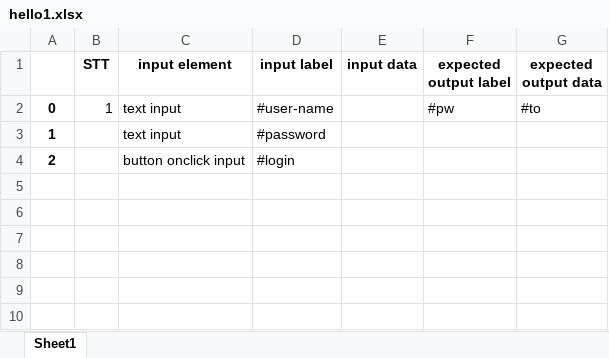
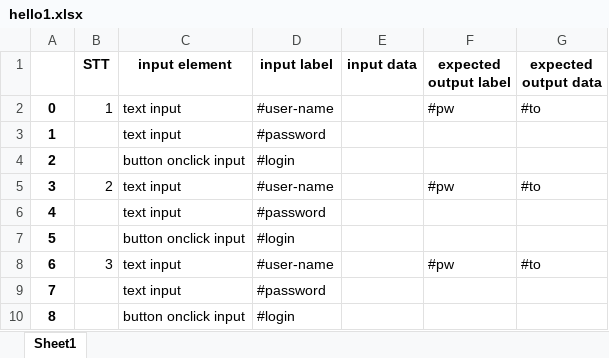
Before and after one commit to LananhTran302001/file-project, an Excel workbook: hello1.xlsx, sheet Sheet1, drawn as a sheet; values as stored, in another font and other column widths than the file's, no borders; the diff names each change by its address in the sheet, - before the commit and + after, or states it on an @@ line.

```diff
--- a/hello1.xlsx (sheet Sheet1)
+++ b/hello1.xlsx (sheet Sheet1)
+row 5: 3 | 2 | text input | #user-name |  | #pw | #to
+row 6: 4 |  | text input | #password
+row 7: 5 |  | button onclick input | #login
+row 8: 6 | 3 | text input | #user-name |  | #pw | #to
+row 9: 7 |  | text input | #password
+row 10: 8 |  | button onclick input | #login
```
Also changed, not shown: 2 other files.
